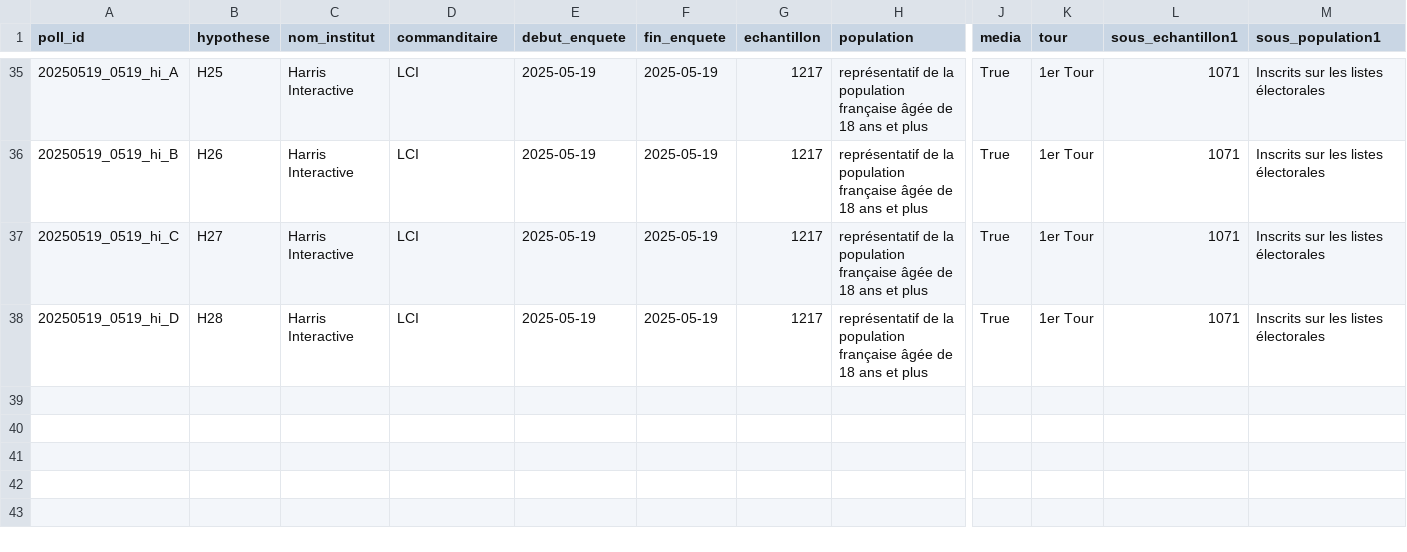
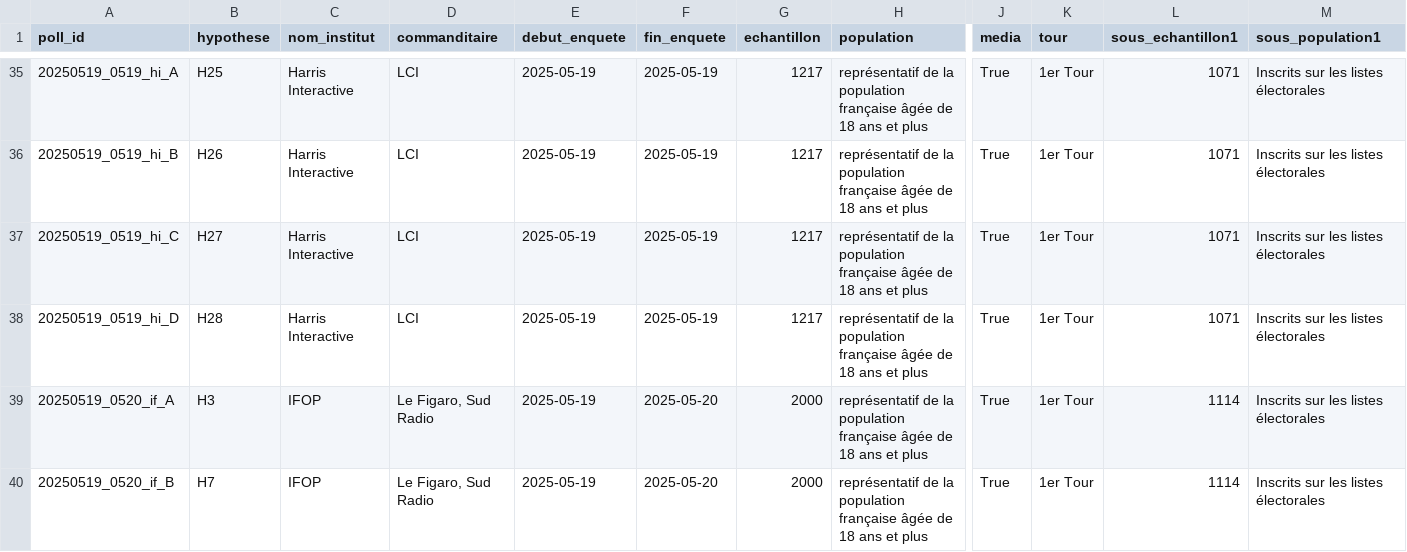
Before and after one commit to MieuxVoter/presidentielle2027, a CSV file: polls.csv, drawn as a sheet; only a part is shown, gaps mark what is left out; rows hold the shown columns only; the diff names each change by its address in the sheet, - before the commit and + after, or states it on an @@ line.

Commit message:
db : 9944-pres-ifop-le-figaro-sud-radio-21-mai.pdf

```diff
--- a/polls.csv
+++ b/polls.csv
+row 39: 20250519_0520_if_A | H3 | IFOP | Le Figaro, Sud Radio | 2025-05-19 | 2025-05-20 | 2000 | représentatif de la population française âgée de 18 ans et plus | True | 1er Tour | 1114 | Inscrits sur les listes électorales
+row 40: 20250519_0520_if_B | H7 | IFOP | Le Figaro, Sud Radio | 2025-05-19 | 2025-05-20 | 2000 | représentatif de la population française âgée de 18 ans et plus | True | 1er Tour | 1114 | Inscrits sur les listes électorales
```
Also changed, not shown: 2 other files.
